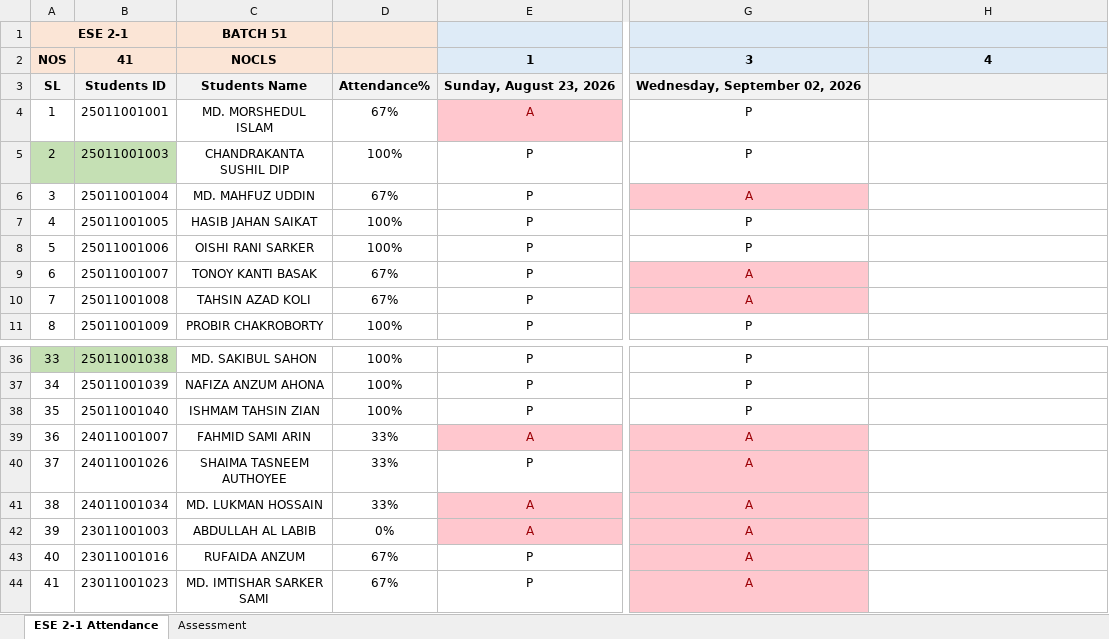
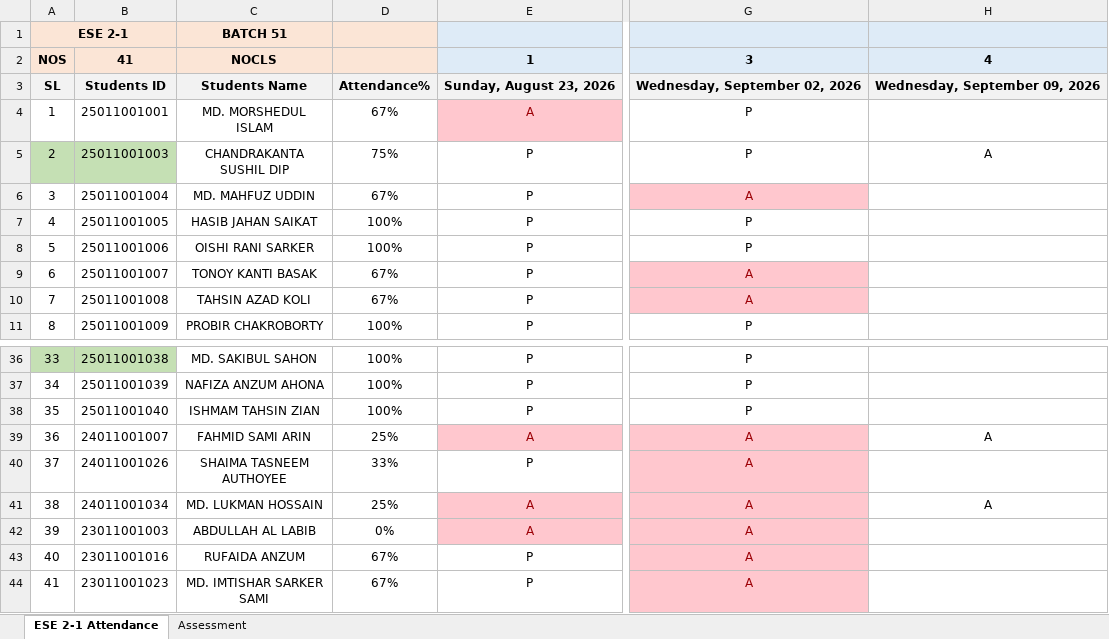
Before and after one commit to Faculty-OS/EduMetrics-DataPipeline, an Excel workbook: ESE 2-1/Regular Assessment ESE 2-1.xlsx, sheet ESE 2-1 Attendance, drawn as a sheet; only a part is shown, gaps mark what is left out; values as stored, in another font and other column widths than the file's, no borders; conditional formats not drawn; the diff names each change by its address in the sheet, - before the commit and + after, or states it on an @@ line.

```diff
--- a/ESE 2-1/Regular Assessment ESE 2-1.xlsx (sheet ESE 2-1 Attendance)
+++ b/ESE 2-1/Regular Assessment ESE 2-1.xlsx (sheet ESE 2-1 Attendance)
-H3: (empty)
+H3: Wednesday, September 09, 2026
-D5: 100%
+D5: 75%
-H5: (empty)
+H5: A
-D39: 33%
+D39: 25%
-H39: (empty)
+H39: A
-D41: 33%
+D41: 25%
-H41: (empty)
+H41: A
```
Also changed, not shown: TFD 3-1/Regular Assessment TFD 3-1.xlsx, TFD 3-2/Regular Assessment TFD 3-2.xlsx, 1 other file.
